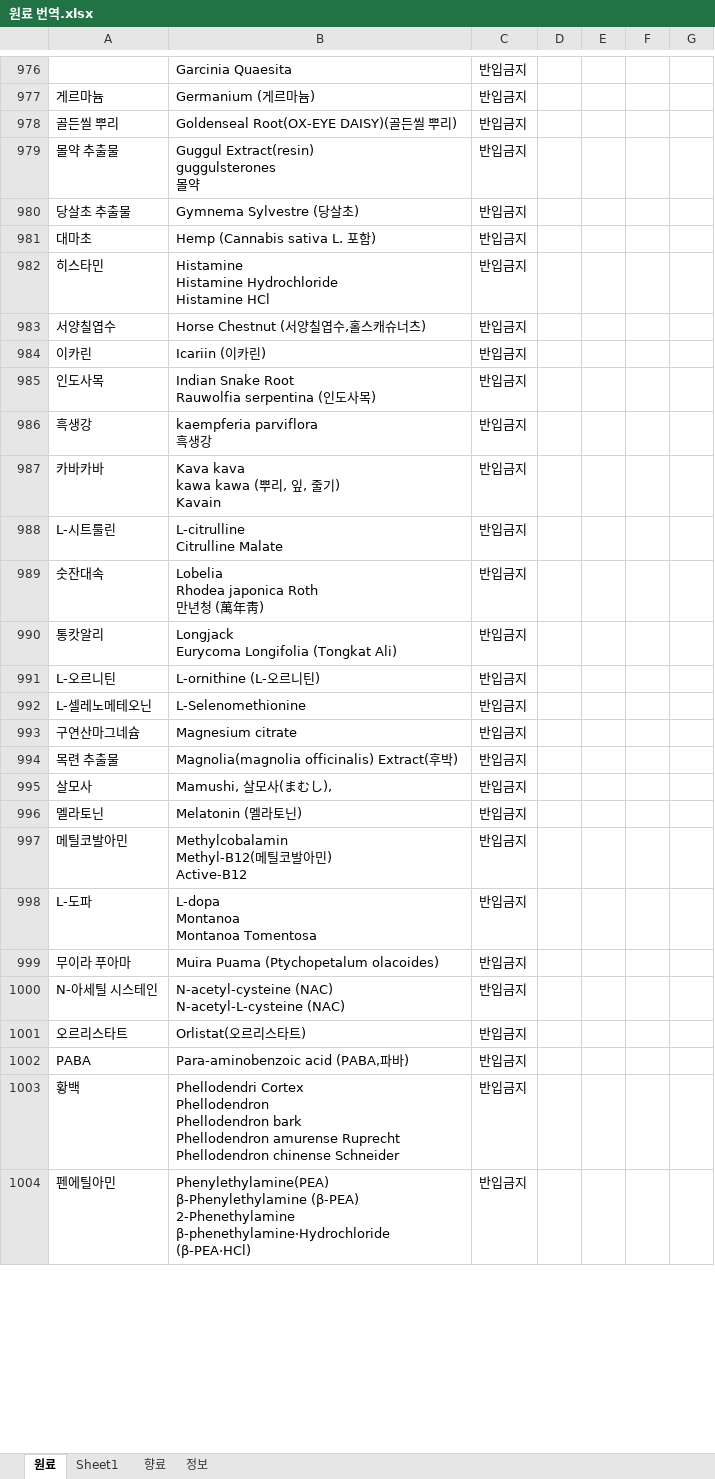
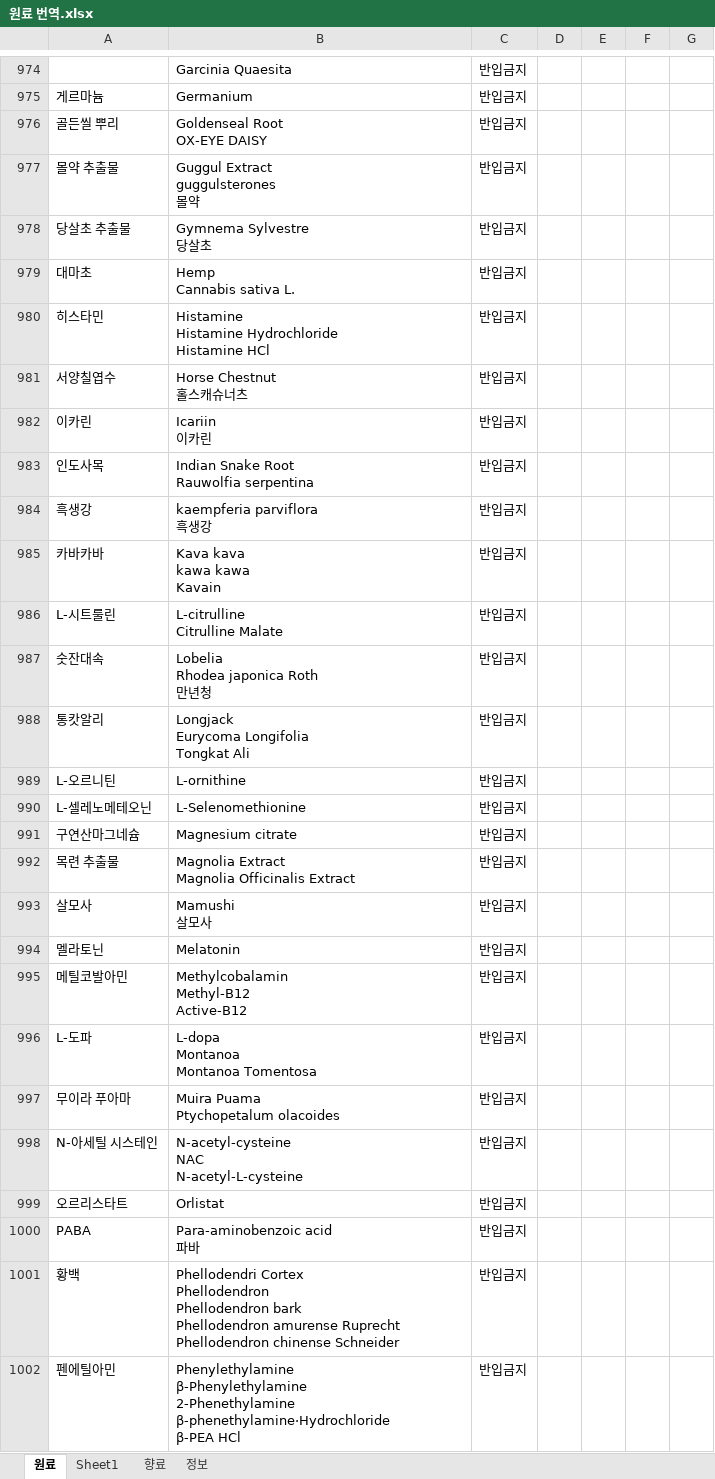
Before and after one commit to KKLogger/healthFriends, an Excel workbook: data/원료 번역.xlsx, sheet 원료, drawn as a sheet; only a part is shown, gaps mark what is left out; values as stored, in another font and other column widths than the file's, no cell formats; addresses are those after the commit; ↵ is a line break in a cell; the diff covers the shown part only; the diff names each change by its address in the sheet, - before the commit and + after, or states it on an @@ line.

```diff
--- a/data/원료 번역.xlsx (sheet 원료)
+++ b/data/원료 번역.xlsx (sheet 원료)
-B975: Germanium (게르마늄)
+B975: Germanium
-B976: Goldenseal Root(OX-EYE DAISY)(골든씰 뿌리)
+B976: Goldenseal Root ↵ OX-EYE DAISY
-B977: Guggul Extract(resin) ↵ guggulsterones ↵ 몰약
+B977: Guggul Extract ↵ guggulsterones ↵ 몰약
-B978: Gymnema Sylvestre (당살초)
+B978: Gymnema Sylvestre ↵ 당살초
-B979: Hemp (Cannabis sativa L. 포함)
+B979: Hemp ↵ Cannabis sativa L.
-B981: Horse Chestnut (서양칠엽수,홀스캐슈너츠)
+B981: Horse Chestnut ↵ 홀스캐슈너츠
-B982: Icariin (이카린)
+B982: Icariin ↵ 이카린
-B983: Indian Snake Root ↵ Rauwolfia serpentina (인도사목)
+B983: Indian Snake Root ↵ Rauwolfia serpentina
-B985: Kava kava ↵ kawa kawa (뿌리, 잎, 줄기) ↵ Kavain
+B985: Kava kava ↵ kawa kawa ↵ Kavain
-B987: Lobelia ↵ Rhodea japonica Roth ↵ 만년청 (萬年靑)
+B987: Lobelia ↵ Rhodea japonica Roth ↵ 만년청
-B988: Longjack ↵ Eurycoma Longifolia (Tongkat Ali)
+B988: Longjack ↵ Eurycoma Longifolia ↵ Tongkat Ali
-B989: L-ornithine (L-오르니틴)
+B989: L-ornithine
-B992: Magnolia(magnolia officinalis) Extract(후박)
+B992: Magnolia Extract ↵ Magnolia Officinalis Extract
-B993: Mamushi, 살모사(まむし),
+B993: Mamushi ↵ 살모사
-B994: Melatonin (멜라토닌)
+B994: Melatonin
-B995: Methylcobalamin ↵ Methyl-B12(메틸코발아민) ↵ Active-B12
+B995: Methylcobalamin ↵ Methyl-B12 ↵ Active-B12
-B997: Muira Puama (Ptychopetalum olacoides)
+B997: Muira Puama ↵ Ptychopetalum olacoides
-B998: N-acetyl-cysteine (NAC) ↵ N-acetyl-L-cysteine (NAC)
+B998: N-acetyl-cysteine ↵ NAC ↵ N-acetyl-L-cysteine
-B999: Orlistat(오르리스타트)
+B999: Orlistat
-B1000: Para-aminobenzoic acid (PABA,파바)
+B1000: Para-aminobenzoic acid ↵ 파바
-B1002: Phenylethylamine(PEA) ↵ β-Phenylethylamine (β-PEA) ↵ 2-Phenethylamine ↵ β-phenethylamine·Hydrochloride (β-PEA·HCl)
+B1002: Phenylethylamine ↵ β-Phenylethylamine ↵ 2-Phenethylamine ↵ β-phenethylamine·Hydrochloride ↵ β-PEA HCl
```
Also changed, not shown: 16 added rows, 3 removed rows and 116 edited cells elsewhere in this sheet, sheet 정보, sheet 향료, cell formats, data/제품 분류 기준(전송용).xlsx, 11 other files.
